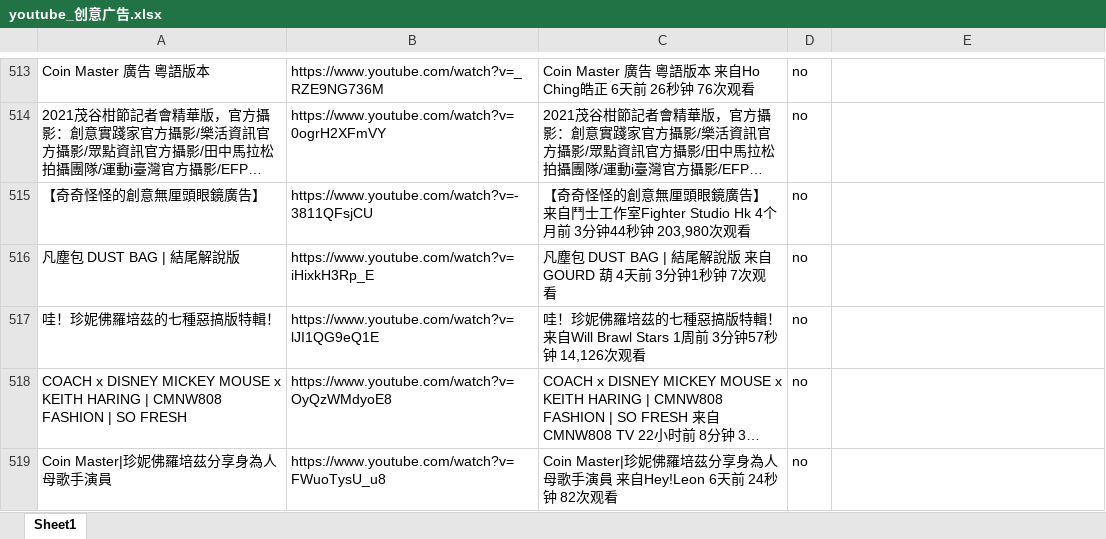
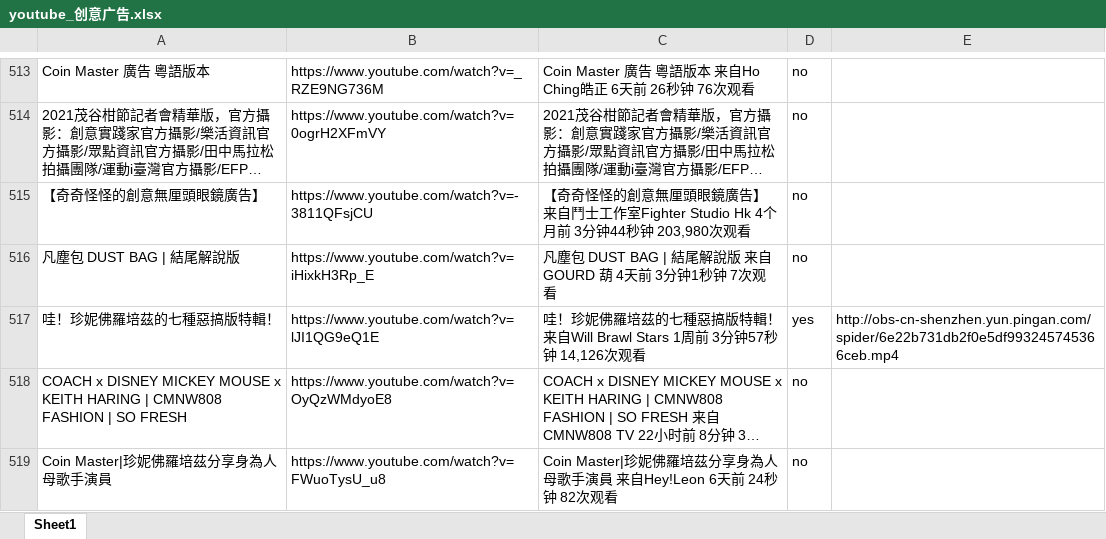
Before and after one commit to langgithub/youtube_crawl, an Excel workbook: youtube_创意广告.xlsx, sheet Sheet1, drawn as a sheet; only a part is shown, gaps mark what is left out; long unchanged cells end in …; values as stored, in another font and other column widths than the file's, no borders; the diff covers the shown part only; the diff names each change by its address in the sheet, - before the commit and + after, or states it on an @@ line.

```diff
--- a/youtube_创意广告.xlsx (sheet Sheet1)
+++ b/youtube_创意广告.xlsx (sheet Sheet1)
-D517: no
+D517: yes
-E517: (empty)
+E517: http://obs-cn-shenzhen.yun.pingan.com/spider/6e22b731db2f0e5df993245745366ceb.mp4
```
Also changed, not shown: 44 edited cells elsewhere in this sheet.
